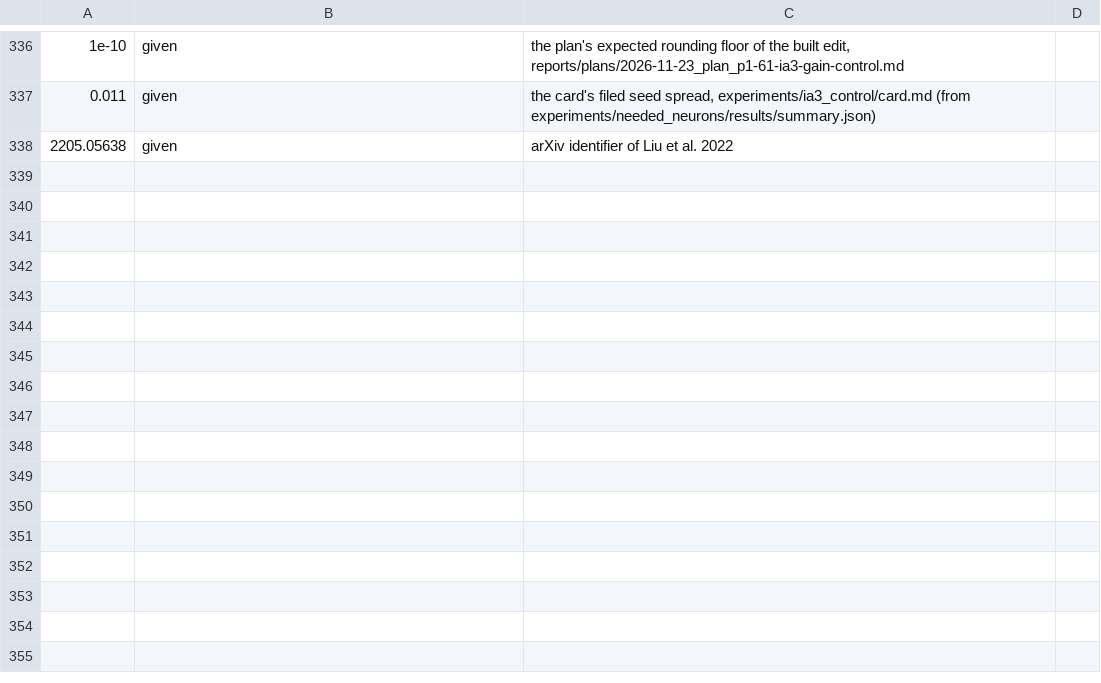
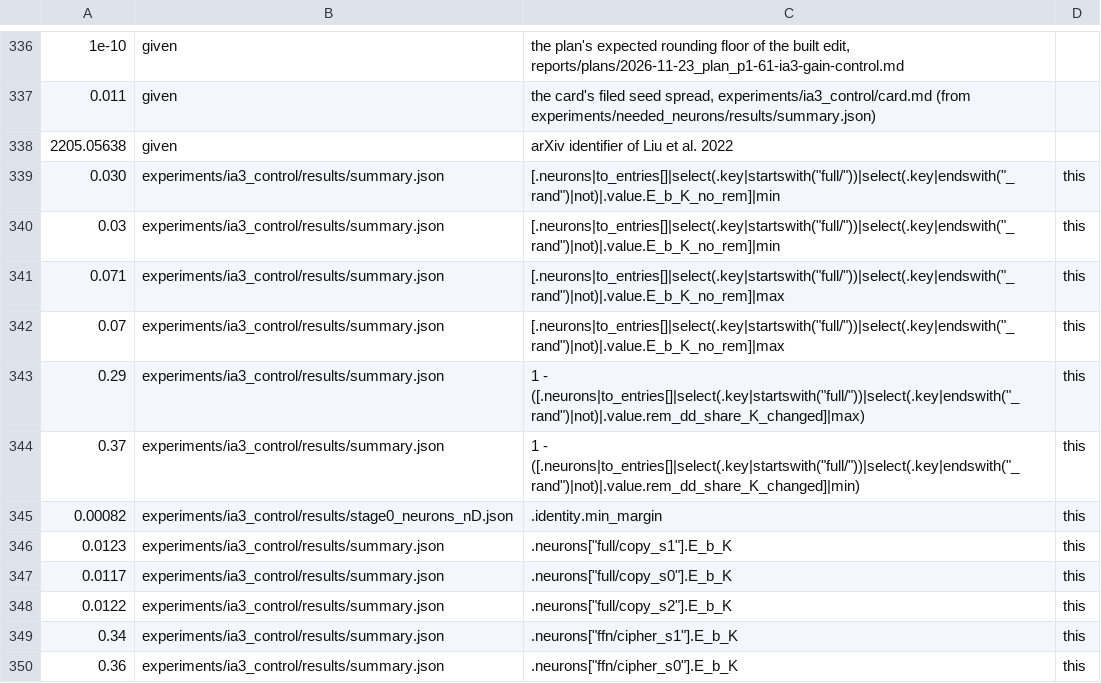
Before and after one commit to edwinagnew/commute-vpd, a TSV file: reports/analyses/2026-11-23_analysis_p1-61-ia3-gain-control.md.numbers.tsv, drawn as a sheet; only a part is shown, gaps mark what is left out; the diff names each change by its address in the sheet, - before the commit and + after, or states it on an @@ line.

```diff
--- a/reports/analyses/2026-11-23_analysis_p1-61-ia3-gain-control.md.numbers.tsv
+++ b/reports/analyses/2026-11-23_analysis_p1-61-ia3-gain-control.md.numbers.tsv
+row 339: 0.030 | experiments/ia3_control/results/summary.json | [.neurons|to_entries[]|select(.key|startswith("full/"))|select(.key|endswith("_rand")|not)|.value.E_b_K_no_rem]|min | this
+row 340: 0.03 | experiments/ia3_control/results/summary.json | [.neurons|to_entries[]|select(.key|startswith("full/"))|select(.key|endswith("_rand")|not)|.value.E_b_K_no_rem]|min | this
+row 341: 0.071 | experiments/ia3_control/results/summary.json | [.neurons|to_entries[]|select(.key|startswith("full/"))|select(.key|endswith("_rand")|not)|.value.E_b_K_no_rem]|max | this
+row 342: 0.07 | experiments/ia3_control/results/summary.json | [.neurons|to_entries[]|select(.key|startswith("full/"))|select(.key|endswith("_rand")|not)|.value.E_b_K_no_rem]|max | this
+row 343: 0.29 | experiments/ia3_control/results/summary.json | 1 - ([.neurons|to_entries[]|select(.key|startswith("full/"))|select(.key|endswith("_rand")|not)|.value.rem_dd_share_K_changed]|max) | this
+row 344: 0.37 | experiments/ia3_control/results/summary.json | 1 - ([.neurons|to_entries[]|select(.key|startswith("full/"))|select(.key|endswith("_rand")|not)|.value.rem_dd_share_K_changed]|min) | this
+row 345: 0.00082 | experiments/ia3_control/results/stage0_neurons_nD.json | .identity.min_margin | this
+row 346: 0.0123 | experiments/ia3_control/results/summary.json | .neurons["full/copy_s1"].E_b_K | this
+row 347: 0.0117 | experiments/ia3_control/results/summary.json | .neurons["full/copy_s0"].E_b_K | this
+row 348: 0.0122 | experiments/ia3_control/results/summary.json | .neurons["full/copy_s2"].E_b_K | this
+row 349: 0.34 | experiments/ia3_control/results/summary.json | .neurons["ffn/cipher_s1"].E_b_K | this
+row 350: 0.36 | experiments/ia3_control/results/summary.json | .neurons["ffn/cipher_s0"].E_b_K | this
```
Also changed, not shown: 2 other files.
